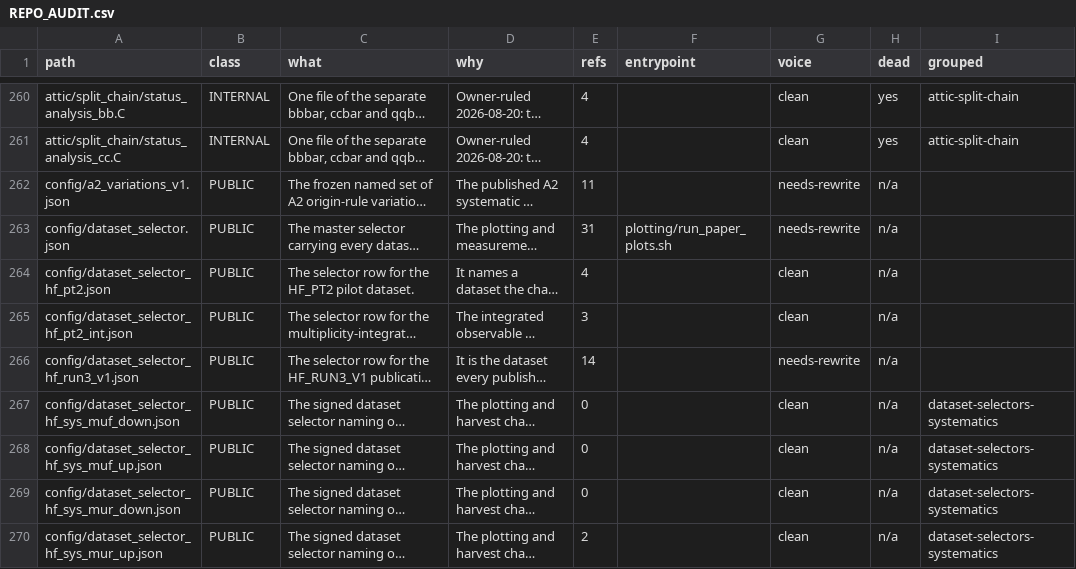
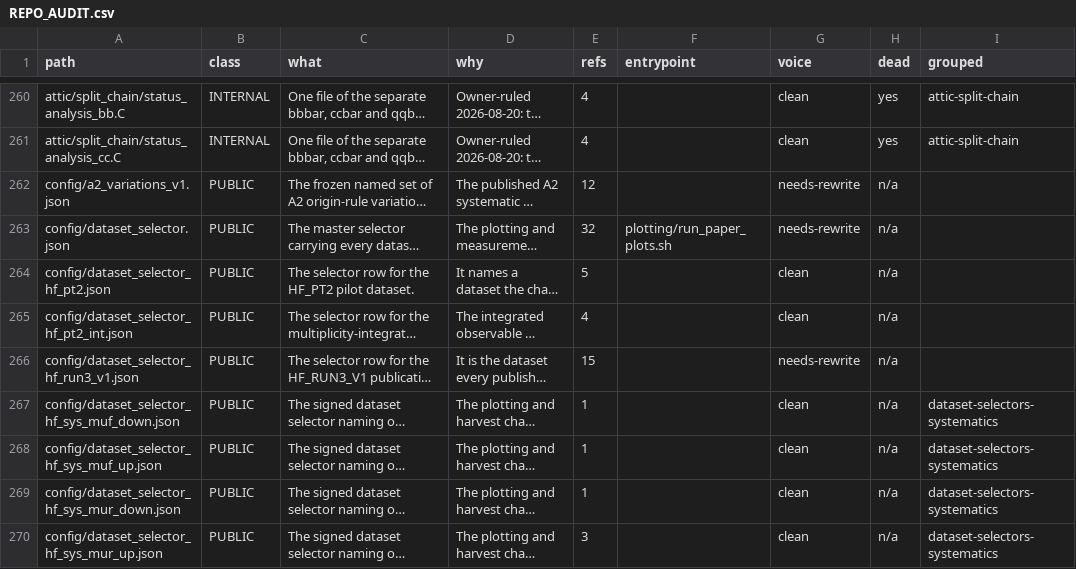
Before and after one commit to Waxpardo/Hadronization, a CSV file: docs/REPO_AUDIT.csv, drawn as a sheet; only a part is shown, gaps mark what is left out; long unchanged cells end in …; the diff covers the shown part only; the diff names each change by its address in the sheet, - before the commit and + after, or states it on an @@ line.

```diff
--- a/docs/REPO_AUDIT.csv
+++ b/docs/REPO_AUDIT.csv
-E262 (refs): 11
+E262 (refs): 12
-E263 (refs): 31
+E263 (refs): 32
-E264 (refs): 4
+E264 (refs): 5
-E265 (refs): 3
+E265 (refs): 4
-E266 (refs): 14
+E266 (refs): 15
-E267:E269 (refs): 0
+E267:E269 (refs): 1
-E270 (refs): 2
+E270 (refs): 3
```
Also changed, not shown: 4 added rows and 23 edited cells elsewhere in this file, 29 other files.
